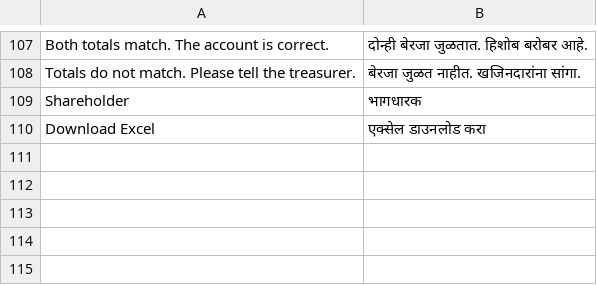
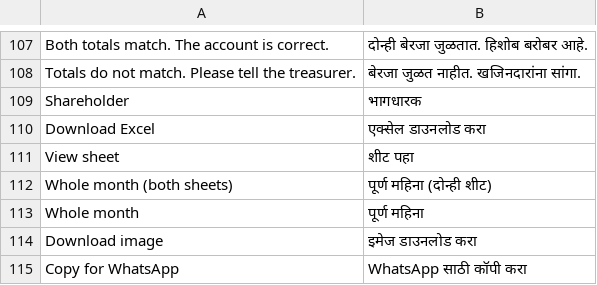
Before and after one commit to Mayuritupe23/abhimanyu-family-bachatgat, a CSV file: nova_core/translations/mr.csv, drawn as a sheet; only a part is shown, gaps mark what is left out.

Commit message:
feat: open the monthly sheet as a picture first, download from there; whole month (both sheets) in one go

```diff
--- a/nova_core/translations/mr.csv
+++ b/nova_core/translations/mr.csv
@@ -110 +110,6 @@ Shareholder,भागधारक
 Download Excel,एक्सेल डाउनलोड करा
+View sheet,शीट पहा
+Whole month (both sheets),पूर्ण महिना (दोन्ही शीट)
+Whole month,पूर्ण महिना
+Download image,इमेज डाउनलोड करा
+Copy for WhatsApp,WhatsApp साठी कॉपी करा
```
Also changed, not shown: 34 other files.
